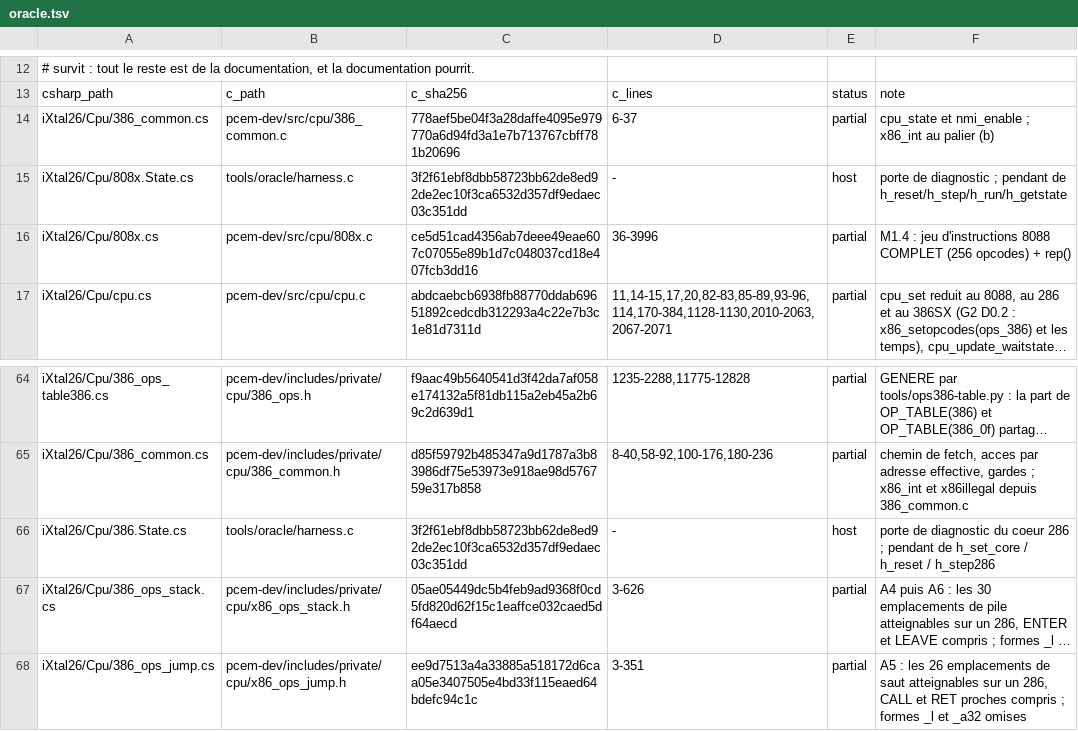
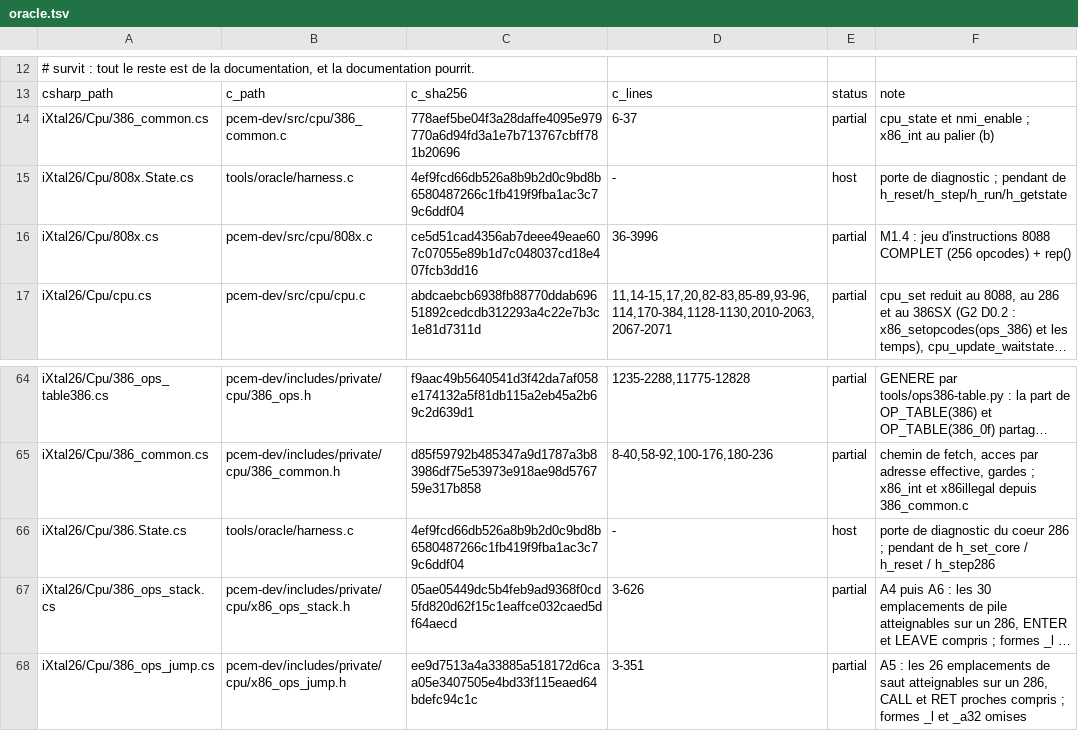
Before and after one commit to jpeloille/iXtal928, a TSV file: oracle.tsv, drawn as a sheet; only a part is shown, gaps mark what is left out; long unchanged cells end in …; the diff names each change by its address in the sheet, - before the commit and + after, or states it on an @@ line.

```diff
--- a/oracle.tsv
+++ b/oracle.tsv
-C15: 3f2f61ebf8dbb58723bb62de8ed92de2ec10f3ca6532d357df9edaec03c351dd
+C15: 4ef9fcd66db526a8b9b2d0c9bd8b6580487266c1fb419f9fba1ac3c79c6ddf04
-C66: 3f2f61ebf8dbb58723bb62de8ed92de2ec10f3ca6532d357df9edaec03c351dd
+C66: 4ef9fcd66db526a8b9b2d0c9bd8b6580487266c1fb419f9fba1ac3c79c6ddf04
```
Also changed, not shown: sst386-baseline.tsv, 31 other files.
